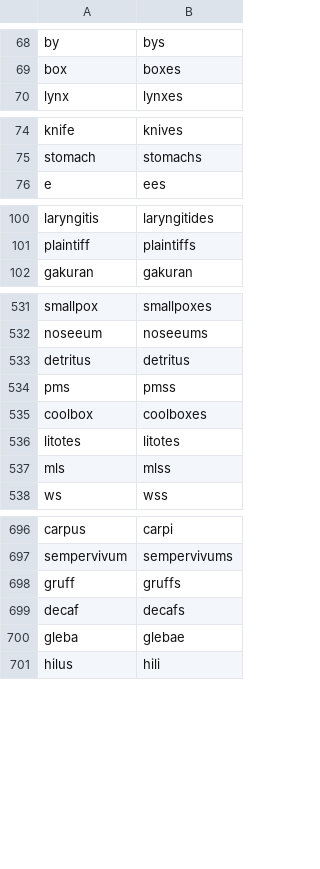
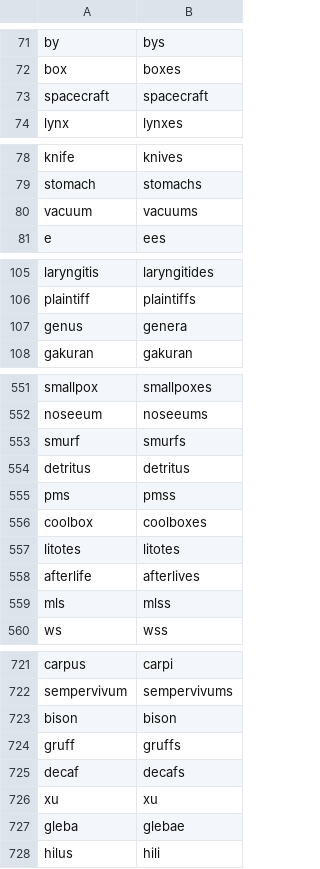
Before and after one commit to gold-silver-copper/english, a CSV file: extractor/nouns_with_plurals.csv, drawn as a sheet; only a part is shown, gaps mark what is left out; the diff covers the shown part only; the diff names each change by its address in the sheet, - before the commit and + after, or states it on an @@ line.

```diff
--- a/extractor/nouns_with_plurals.csv
+++ b/extractor/nouns_with_plurals.csv
+row 73: spacecraft | spacecraft
+row 80: vacuum | vacuums
+row 107: genus | genera
+row 553: smurf | smurfs
+row 558: afterlife | afterlives
+row 723: bison | bison
+row 726: xu | xu
```
Also changed, not shown: 35 added rows elsewhere in this file, 2 other files.
